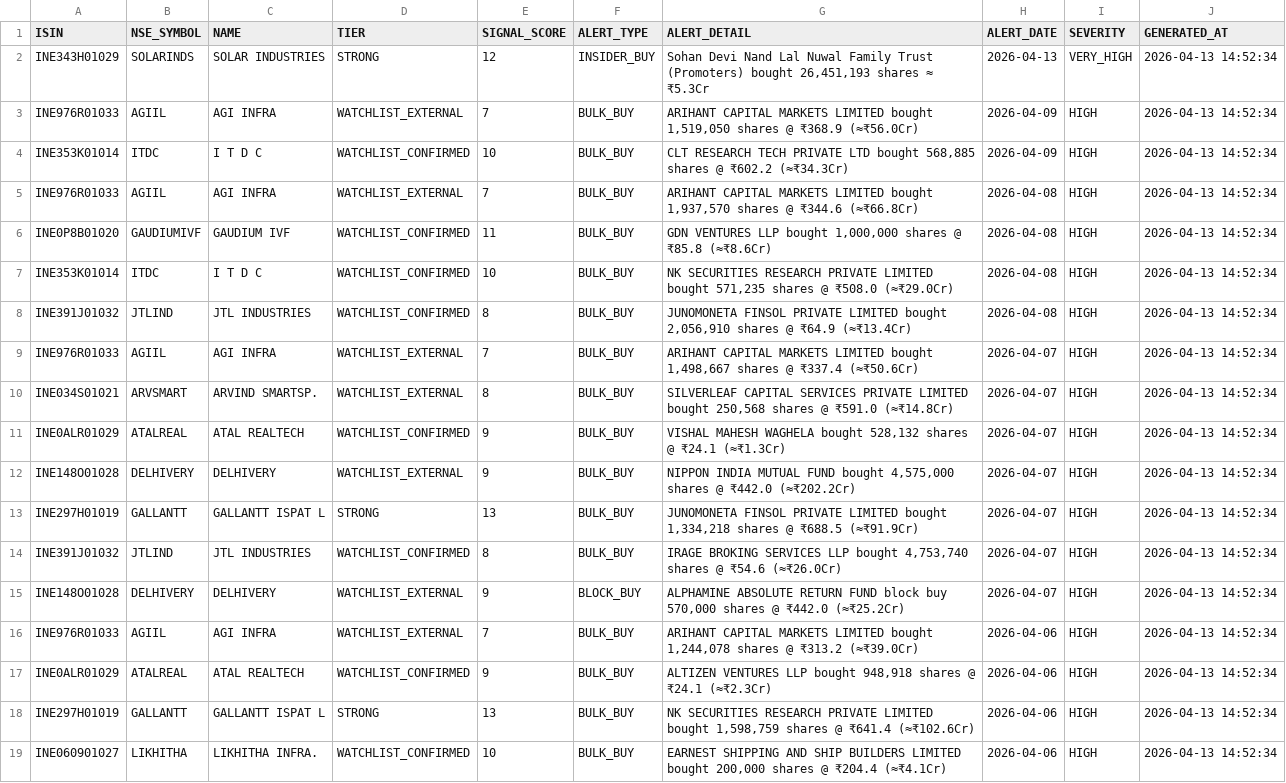
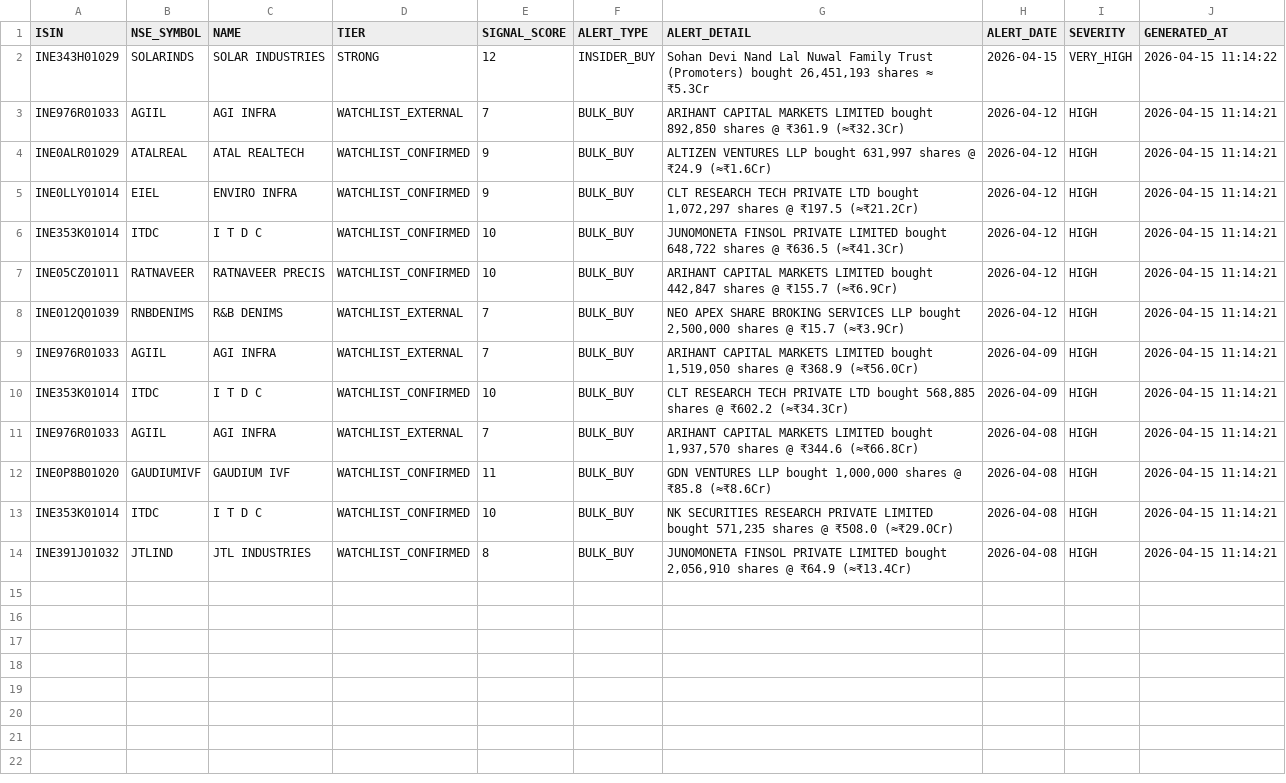
Before and after one commit to rajkshroff/multibagger-alerts, a CSV file: early_alerts.csv, drawn as a sheet.

```diff
--- a/early_alerts.csv
+++ b/early_alerts.csv
@@ -1,19 +1,14 @@
 ISIN,NSE_SYMBOL,NAME,TIER,SIGNAL_SCORE,ALERT_TYPE,ALERT_DETAIL,ALERT_DATE,SEVERITY,GENERATED_AT
-INE343H01029,SOLARINDS,SOLAR INDUSTRIES,STRONG,12,INSIDER_BUY,"Sohan Devi Nand Lal Nuwal Family Trust (Promoters) bought 26,451,193 shares ≈ ₹5.3Cr",2026-04-13,VERY_HIGH,2026-04-13 14:52:34
-INE976R01033,AGIIL,AGI INFRA,WATCHLIST_EXTERNAL,7,BULK_BUY,"ARIHANT CAPITAL MARKETS LIMITED bought 1,519,050 shares @ ₹368.9 (≈₹56.0Cr)",2026-04-09,HIGH,2026-04-13 14:52:34
-INE353K01014,ITDC,I T D C,WATCHLIST_CONFIRMED,10,BULK_BUY,"CLT RESEARCH TECH PRIVATE LTD bought 568,885 shares @ ₹602.2 (≈₹34.3Cr)",2026-04-09,HIGH,2026-04-13 14:52:34
-INE976R01033,AGIIL,AGI INFRA,WATCHLIST_EXTERNAL,7,BULK_BUY,"ARIHANT CAPITAL MARKETS LIMITED bought 1,937,570 shares @ ₹344.6 (≈₹66.8Cr)",2026-04-08,HIGH,2026-04-13 14:52:34
-INE0P8B01020,GAUDIUMIVF,GAUDIUM IVF,WATCHLIST_CONFIRMED,11,BULK_BUY,"GDN VENTURES LLP bought 1,000,000 shares @ ₹85.8 (≈₹8.6Cr)",2026-04-08,HIGH,2026-04-13 14:52:34
-INE353K01014,ITDC,I T D C,WATCHLIST_CONFIRMED,10,BULK_BUY,"NK SECURITIES RESEARCH PRIVATE LIMITED bought 571,235 shares @ ₹508.0 (≈₹29.0Cr)",2026-04-08,HIGH,2026-04-13 14:52:34
-INE391J01032,JTLIND,JTL INDUSTRIES,WATCHLIST_CONFIRMED,8,BULK_BUY,"JUNOMONETA FINSOL PRIVATE LIMITED bought 2,056,910 shares @ ₹64.9 (≈₹13.4Cr)",2026-04-08,HIGH,2026-04-13 14:52:34
-INE976R01033,AGIIL,AGI INFRA,WATCHLIST_EXTERNAL,7,BULK_BUY,"ARIHANT CAPITAL MARKETS LIMITED bought 1,498,667 shares @ ₹337.4 (≈₹50.6Cr)",2026-04-07,HIGH,2026-04-13 14:52:34
-INE034S01021,ARVSMART,ARVIND SMARTSP.,WATCHLIST_EXTERNAL,8,BULK_BUY,"SILVERLEAF CAPITAL SERVICES PRIVATE LIMITED bought 250,568 shares @ ₹591.0 (≈₹14.8Cr)",2026-04-07,HIGH,2026-04-13 14:52:34
-INE0ALR01029,ATALREAL,ATAL REALTECH,WATCHLIST_CONFIRMED,9,BULK_BUY,"VISHAL MAHESH WAGHELA bought 528,132 shares @ ₹24.1 (≈₹1.3Cr)",2026-04-07,HIGH,2026-04-13 14:52:34
-INE148O01028,DELHIVERY,DELHIVERY,WATCHLIST_EXTERNAL,9,BULK_BUY,"NIPPON INDIA MUTUAL FUND bought 4,575,000 shares @ ₹442.0 (≈₹202.2Cr)",2026-04-07,HIGH,2026-04-13 14:52:34
-INE297H01019,GALLANTT,GALLANTT ISPAT L,STRONG,13,BULK_BUY,"JUNOMONETA FINSOL PRIVATE LIMITED bought 1,334,218 shares @ ₹688.5 (≈₹91.9Cr)",2026-04-07,HIGH,2026-04-13 14:52:34
-INE391J01032,JTLIND,JTL INDUSTRIES,WATCHLIST_CONFIRMED,8,BULK_BUY,"IRAGE BROKING SERVICES LLP bought 4,753,740 shares @ ₹54.6 (≈₹26.0Cr)",2026-04-07,HIGH,2026-04-13 14:52:34
-INE148O01028,DELHIVERY,DELHIVERY,WATCHLIST_EXTERNAL,9,BLOCK_BUY,"ALPHAMINE ABSOLUTE RETURN FUND block buy 570,000 shares @ ₹442.0 (≈₹25.2Cr)",2026-04-07,HIGH,2026-04-13 14:52:34
-INE976R01033,AGIIL,AGI INFRA,WATCHLIST_EXTERNAL,7,BULK_BUY,"ARIHANT CAPITAL MARKETS LIMITED bought 1,244,078 shares @ ₹313.2 (≈₹39.0Cr)",2026-04-06,HIGH,2026-04-13 14:52:34
-INE0ALR01029,ATALREAL,ATAL REALTECH,WATCHLIST_CONFIRMED,9,BULK_BUY,"ALTIZEN VENTURES LLP bought 948,918 shares @ ₹24.1 (≈₹2.3Cr)",2026-04-06,HIGH,2026-04-13 14:52:34
-INE297H01019,GALLANTT,GALLANTT ISPAT L,STRONG,13,BULK_BUY,"NK SECURITIES RESEARCH PRIVATE LIMITED bought 1,598,759 shares @ ₹641.4 (≈₹102.6Cr)",2026-04-06,HIGH,2026-04-13 14:52:34
-INE060901027,LIKHITHA,LIKHITHA INFRA.,WATCHLIST_CONFIRMED,10,BULK_BUY,"EARNEST SHIPPING AND SHIP BUILDERS LIMITED bought 200,000 shares @ ₹204.4 (≈₹4.1Cr)",2026-04-06,HIGH,2026-04-13 14:52:34
+INE343H01029,SOLARINDS,SOLAR INDUSTRIES,STRONG,12,INSIDER_BUY,"Sohan Devi Nand Lal Nuwal Family Trust (Promoters) bought 26,451,193 shares ≈ ₹5.3Cr",2026-04-15,VERY_HIGH,2026-04-15 11:14:22
+INE976R01033,AGIIL,AGI INFRA,WATCHLIST_EXTERNAL,7,BULK_BUY,"ARIHANT CAPITAL MARKETS LIMITED bought 892,850 shares @ ₹361.9 (≈₹32.3Cr)",2026-04-12,HIGH,2026-04-15 11:14:21
+INE0ALR01029,ATALREAL,ATAL REALTECH,WATCHLIST_CONFIRMED,9,BULK_BUY,"ALTIZEN VENTURES LLP bought 631,997 shares @ ₹24.9 (≈₹1.6Cr)",2026-04-12,HIGH,2026-04-15 11:14:21
+INE0LLY01014,EIEL,ENVIRO INFRA,WATCHLIST_CONFIRMED,9,BULK_BUY,"CLT RESEARCH TECH PRIVATE LTD bought 1,072,297 shares @ ₹197.5 (≈₹21.2Cr)",2026-04-12,HIGH,2026-04-15 11:14:21
+INE353K01014,ITDC,I T D C,WATCHLIST_CONFIRMED,10,BULK_BUY,"JUNOMONETA FINSOL PRIVATE LIMITED bought 648,722 shares @ ₹636.5 (≈₹41.3Cr)",2026-04-12,HIGH,2026-04-15 11:14:21
+INE05CZ01011,RATNAVEER,RATNAVEER PRECIS,WATCHLIST_CONFIRMED,10,BULK_BUY,"ARIHANT CAPITAL MARKETS LIMITED bought 442,847 shares @ ₹155.7 (≈₹6.9Cr)",2026-04-12,HIGH,2026-04-15 11:14:21
+INE012Q01039,RNBDENIMS,R&B DENIMS,WATCHLIST_EXTERNAL,7,BULK_BUY,"NEO APEX SHARE BROKING SERVICES LLP bought 2,500,000 shares @ ₹15.7 (≈₹3.9Cr)",2026-04-12,HIGH,2026-04-15 11:14:21
+INE976R01033,AGIIL,AGI INFRA,WATCHLIST_EXTERNAL,7,BULK_BUY,"ARIHANT CAPITAL MARKETS LIMITED bought 1,519,050 shares @ ₹368.9 (≈₹56.0Cr)",2026-04-09,HIGH,2026-04-15 11:14:21
+INE353K01014,ITDC,I T D C,WATCHLIST_CONFIRMED,10,BULK_BUY,"CLT RESEARCH TECH PRIVATE LTD bought 568,885 shares @ ₹602.2 (≈₹34.3Cr)",2026-04-09,HIGH,2026-04-15 11:14:21
+INE976R01033,AGIIL,AGI INFRA,WATCHLIST_EXTERNAL,7,BULK_BUY,"ARIHANT CAPITAL MARKETS LIMITED bought 1,937,570 shares @ ₹344.6 (≈₹66.8Cr)",2026-04-08,HIGH,2026-04-15 11:14:21
+INE0P8B01020,GAUDIUMIVF,GAUDIUM IVF,WATCHLIST_CONFIRMED,11,BULK_BUY,"GDN VENTURES LLP bought 1,000,000 shares @ ₹85.8 (≈₹8.6Cr)",2026-04-08,HIGH,2026-04-15 11:14:21
+INE353K01014,ITDC,I T D C,WATCHLIST_CONFIRMED,10,BULK_BUY,"NK SECURITIES RESEARCH PRIVATE LIMITED bought 571,235 shares @ ₹508.0 (≈₹29.0Cr)",2026-04-08,HIGH,2026-04-15 11:14:21
+INE391J01032,JTLIND,JTL INDUSTRIES,WATCHLIST_CONFIRMED,8,BULK_BUY,"JUNOMONETA FINSOL PRIVATE LIMITED bought 2,056,910 shares @ ₹64.9 (≈₹13.4Cr)",2026-04-08,HIGH,2026-04-15 11:14:21
```
Also changed, not shown: identity_canonical.csv, market_intelligence.csv, 5 other files.
